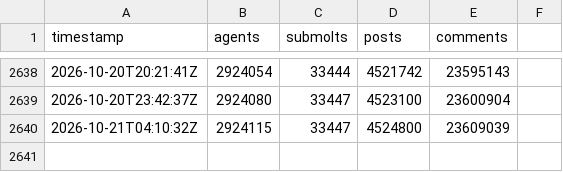
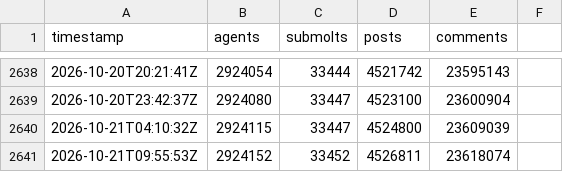
Before and after one commit to gabriel-berzescu/monitoring-the-situation, a CSV file: data/stats.csv, drawn as a sheet; only a part is shown, gaps mark what is left out; the diff names each change by its address in the sheet, - before the commit and + after, or states it on an @@ line.

```diff
--- a/data/stats.csv
+++ b/data/stats.csv
+row 2641: 2026-10-21T09:55:53Z | 2924152 | 33452 | 4526811 | 23618074
```
